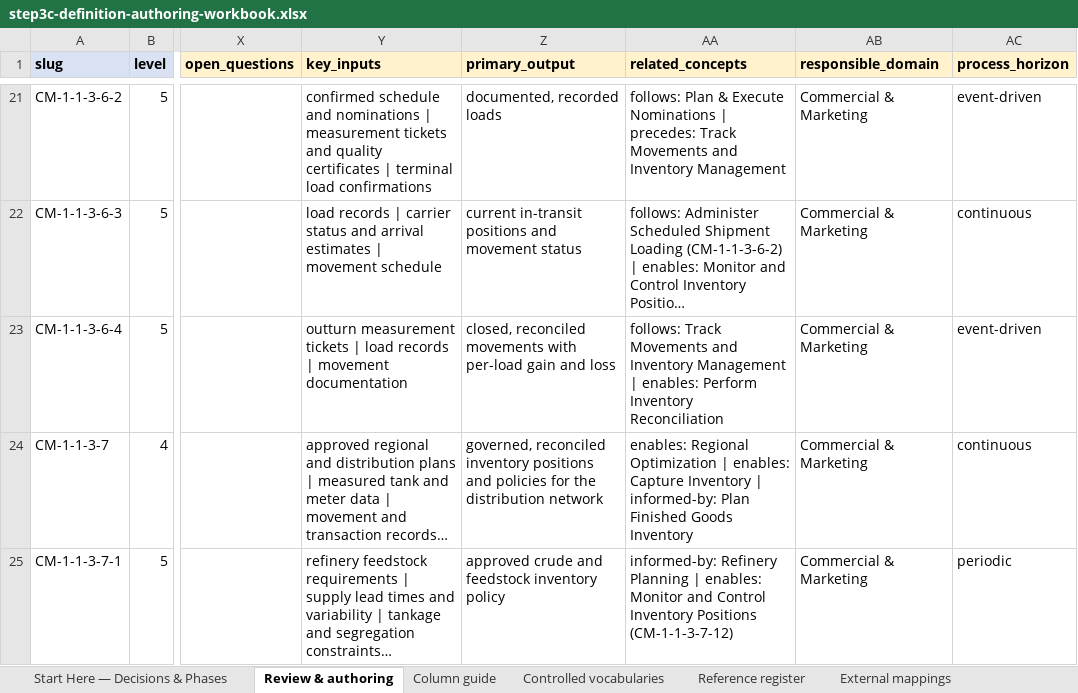
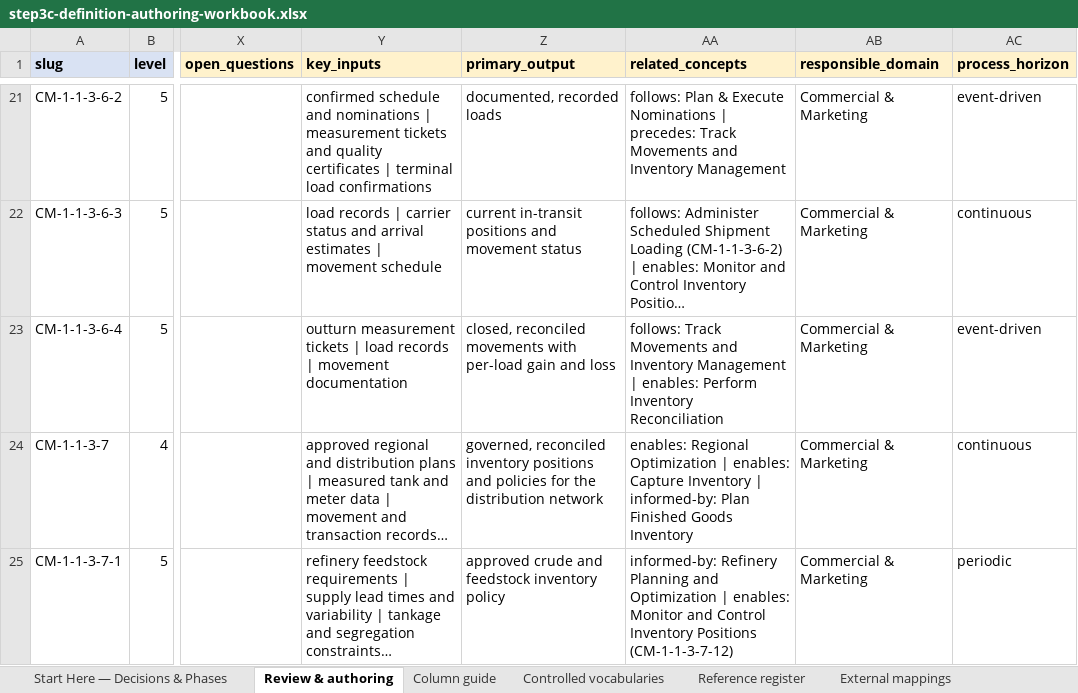
Before and after one commit to aadehamid/enterprise-performance-model, an Excel workbook: business_architecture/ontology/build/output/step3c-definition-authoring-workbook.xlsx, sheet Review & authoring, drawn as a sheet; only a part is shown, gaps mark what is left out; long unchanged cells end in …; values as stored, in another font and other column widths than the file's, no borders; the diff covers the shown part only; the diff names each change by its address in the sheet, - before the commit and + after, or states it on an @@ line.

Commit message:
Fix 16 stale pre-R1 relationship labels in Step 3c workbook (#110)
R1 renamed CM-1-1-4 'Refinery Planning' -> 'Refinery Planning and
Optimization' and CM-1-1-7 'Refinery Scheduling' -> 'Refinery Production
Planning and Scheduling'. Sixteen approved related_concepts cells still
used the retired bare labels as relationship targets; those cells flow
verbatim into intake:relatedConcepts literals.

- Workbook: 16 cells corrected to the current executed labels (mapping
  is unambiguous: each retired label is the recorded prior_name of
  exactly one concept).
- TTL regenerated: 14,496 triples before and after; exactly the 16
  relatedConcepts literals changed.
- r1-gate-check.py: new permanent lock 'no stale pre-R1 relationship
  targets' (fails on the pre-fix workbook, passes on the fixed one).

Deliberately unchanged: terminology_notes prose quoting the old names
(authoring history), primary_output free text (Step 4 Q5), the 'Daily
Refinery Scheduling' altLabel, and 9 unmatched non-stale targets (Step 4
Q11).

```diff
--- a/business_architecture/ontology/build/output/step3c-definition-authoring-workbook.xlsx (sheet Review & authoring)
+++ b/business_architecture/ontology/build/output/step3c-definition-authoring-workbook.xlsx (sheet Review & authoring)
-AA25 (related_concepts): …Refinery Planning | enables:…
+AA25 (related_concepts): …Refinery Planning and Optimization | enables:…
```
Also changed, not shown: 15 edited cells elsewhere in this sheet, 2 other files.
